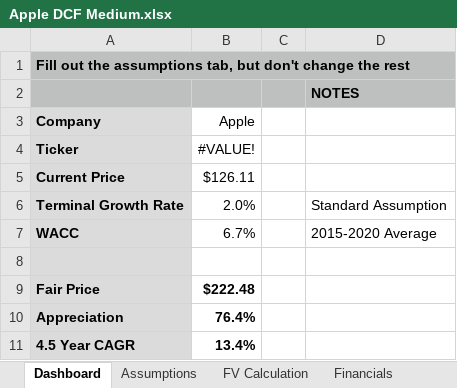
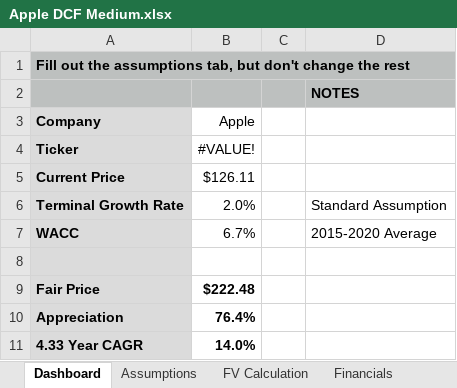
Before and after one commit to TradingPlacesResearch/AppleFCF, an Excel workbook: Apple DCF Medium.xlsx, sheet Dashboard, drawn as a sheet; values as stored, in another font and other column widths than the file's, no borders; removed rows and columns are numbered as before the commit, all else as after; the diff names each change by its address in the sheet, - before the commit and + after, or states it on an @@ line.

```diff
--- a/Apple DCF Medium.xlsx (sheet Dashboard)
+++ b/Apple DCF Medium.xlsx (sheet Dashboard)
-row 11: 4.5 Year CAGR | 13.4%
+row 11: 4.33 Year CAGR | 14.0%
```
Also changed, not shown: Apple DCF Large.xlsx, Apple DCF Small.xlsx, 1 other file.
